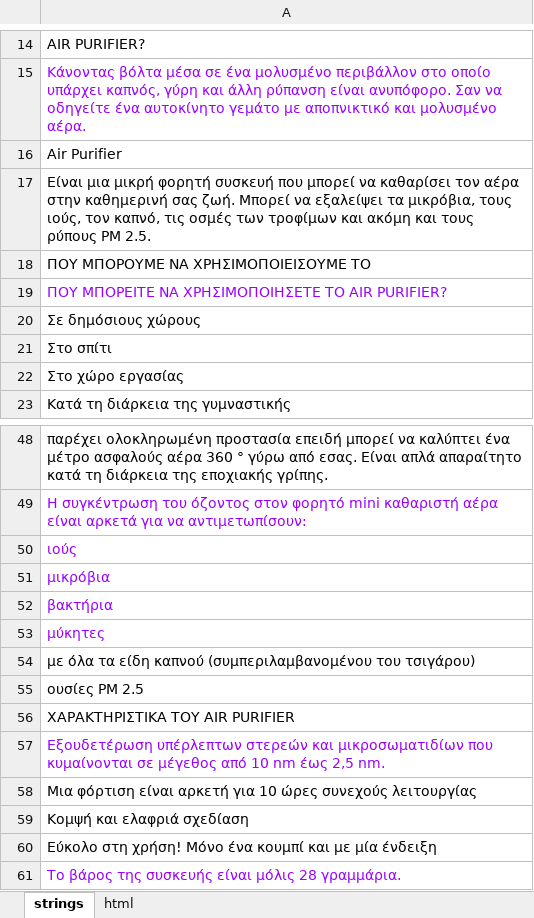
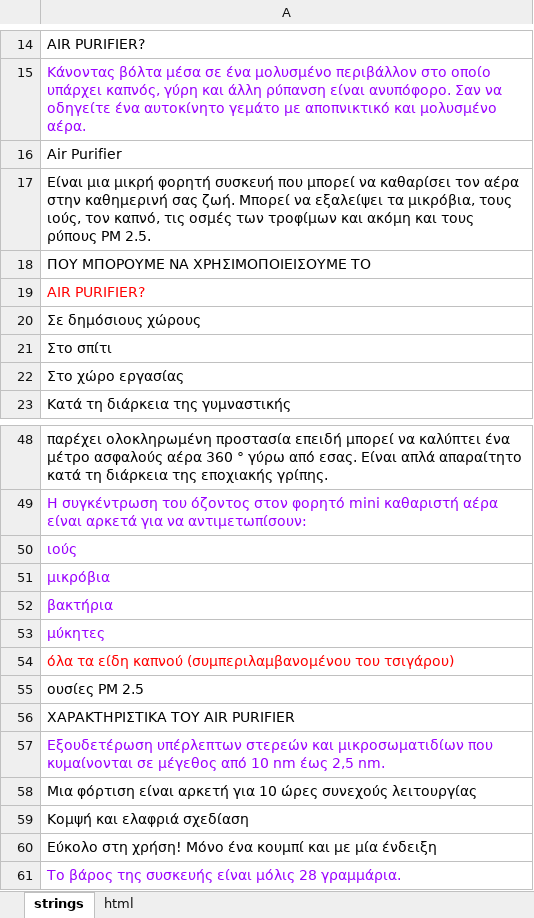
Before and after one commit to DanzigWebb/lands, an Excel workbook: purifier/gr/translation.xlsx, sheet strings, drawn as a sheet; only a part is shown, gaps mark what is left out; values as stored, in another font and other column widths than the file's, no borders; charts and pictures not drawn; the diff names each change by its address in the sheet, - before the commit and + after, or states it on an @@ line.

```diff
--- a/purifier/gr/translation.xlsx (sheet strings)
+++ b/purifier/gr/translation.xlsx (sheet strings)
-A19: ΠΟΥ ΜΠΟΡΕΙΤΕ ΝΑ ΧΡΗΣΙΜΟΠΟΙΗΣΕΤΕ ΤΟ AIR PURIFIER?
+A19: AIR PURIFIER?
-A19 text colour: #9900FF
+A19 text colour: #FF0000
-A54: με όλα τα…
+A54: όλα τα…
-A54 text colour: black
+A54 text colour: #FF0000
```
Also changed, not shown: 4 other files.
